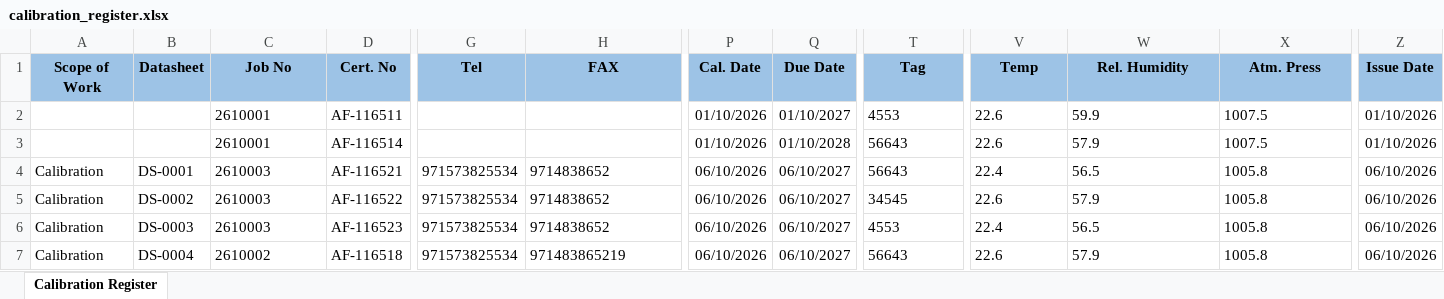
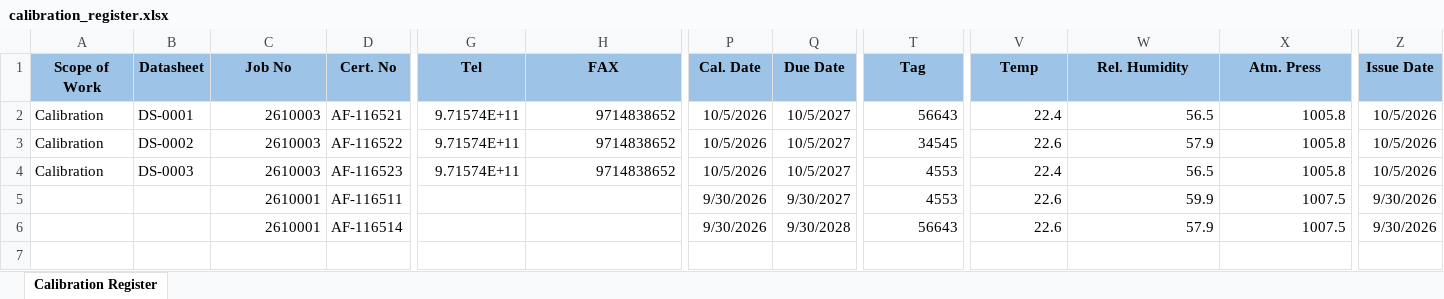
Before and after one commit to nouriii2025-dev/Calibration-Software-Redesign, an Excel workbook: media/exports/calibration_register.xlsx, sheet Calibration Register, drawn as a sheet; only a part is shown, gaps mark what is left out; values as stored, in another font and other column widths than the file's, no borders; removed rows and columns are numbered as before the commit, all else as after; rows hold the shown columns only; the diff names each change by its address in the sheet, - before the commit and + after, or states it on an @@ line.

```diff
--- a/media/exports/calibration_register.xlsx (sheet Calibration Register)
+++ b/media/exports/calibration_register.xlsx (sheet Calibration Register)
-row 2:  |  | 2610001 | AF-116511 |  |  | 01/10/2026 | 01/10/2027 | 4553 | 22.6 | 59.9 | 1007.5 | 01/10/2026
-row 3:  |  | 2610001 | AF-116514 |  |  | 01/10/2026 | 01/10/2028 | 56643 | 22.6 | 57.9 | 1007.5 | 01/10/2026
-C2:C4 alignment: left
+C2:C4 alignment: right
-G2:G4 (Tel): 971573825534
+G2:G4 (Tel): 9.71574E+11
-H2:H4 alignment: left
+H2:H4 alignment: right
-P2:P4 (Cal. Date): 06/10/2026
+P2:P4 (Cal. Date): 10/5/2026
-Q2:Q4 (Due Date): 06/10/2027
+Q2:Q4 (Due Date): 10/5/2027
-T2:T4 alignment: left
+T2:T4 alignment: right
-V2:X4 alignment: left
+V2:X4 alignment: right
-Z2:Z4 (Issue Date): 06/10/2026
+Z2:Z4 (Issue Date): 10/5/2026
-row 7: Calibration | DS-0004 | 2610002 | AF-116518 | 971573825534 | 971483865219 | 06/10/2026 | 06/10/2027 | 56643 | 22.6 | 57.9 | 1005.8 | 06/10/2026
+row 5:  |  | 2610001 | AF-116511 |  |  | 9/30/2026 | 9/30/2027 | 4553 | 22.6 | 59.9 | 1007.5 | 9/30/2026
+row 6:  |  | 2610001 | AF-116514 |  |  | 9/30/2026 | 9/30/2028 | 56643 | 22.6 | 57.9 | 1007.5 | 9/30/2026
```
Also changed, not shown: 1 other file.
